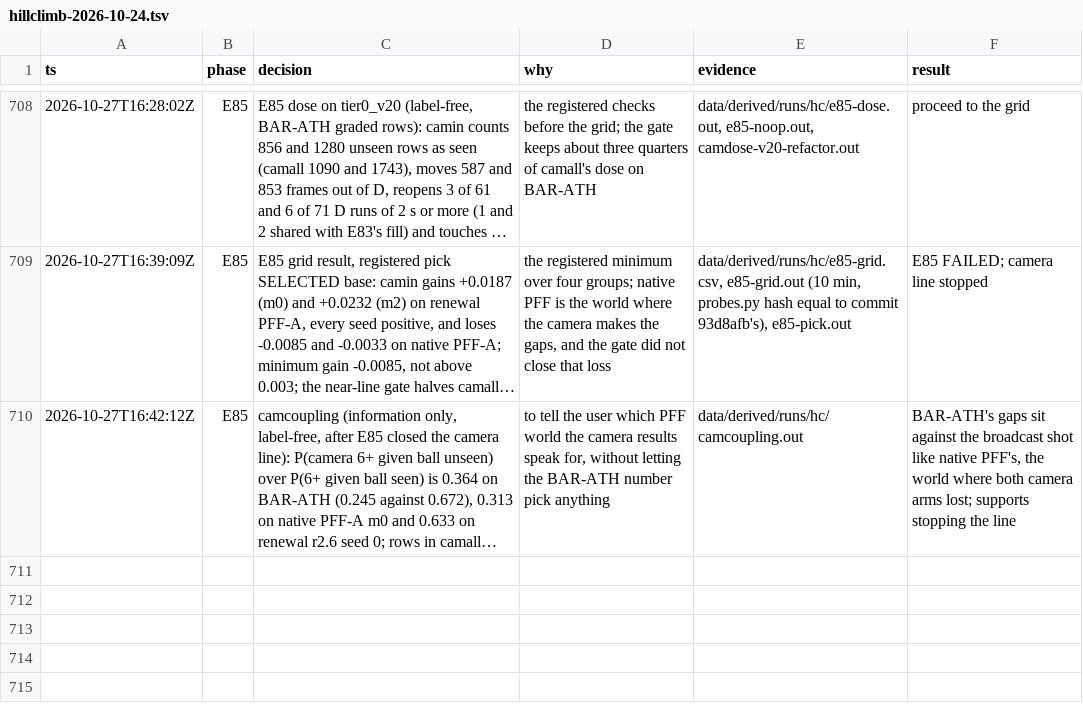
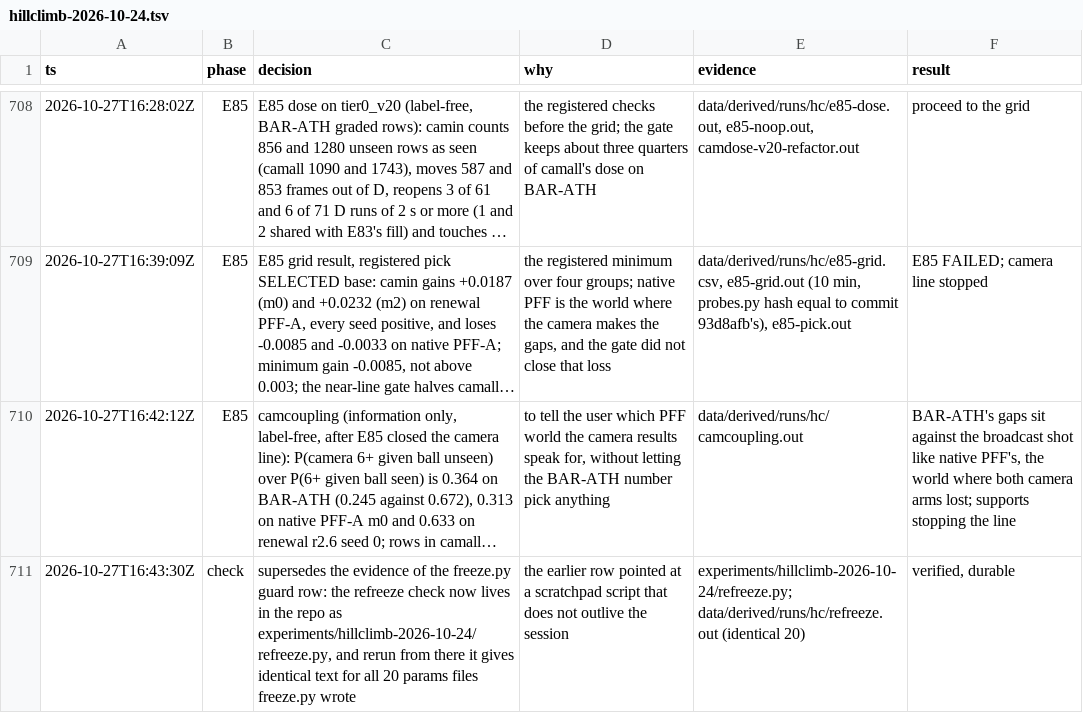
Before and after one commit to shishirmehto/more-than-a-hack-2027, a TSV file: .audit/hillclimb-2026-10-24.tsv, drawn as a sheet; only a part is shown, gaps mark what is left out; long unchanged cells end in …; the diff names each change by its address in the sheet, - before the commit and + after, or states it on an @@ line.

Commit message:
Add refreeze.py, the check that every freeze.py output reproduces
It reruns the freeze.py command each params file records and compares the
result with the committed file. All 20 files freeze.py wrote reproduce.

```diff
--- a/.audit/hillclimb-2026-10-24.tsv
+++ b/.audit/hillclimb-2026-10-24.tsv
+row 711: 2026-10-27T16:43:30Z | check | supersedes the evidence of the freeze.py guard row: the refreeze check now lives in the repo as experiments/hillclimb-2026-10-24/refreeze.py, and rerun from there it gives identical text for all 20 params files freeze.py wrote | the earlier row pointed at a scratchpad script that does not outlive the session | experiments/hillclimb-2026-10-24/refreeze.py; data/derived/runs/hc/refreeze.out (identical 20) | verified, durable
```
Also changed, not shown: 1 other file.
